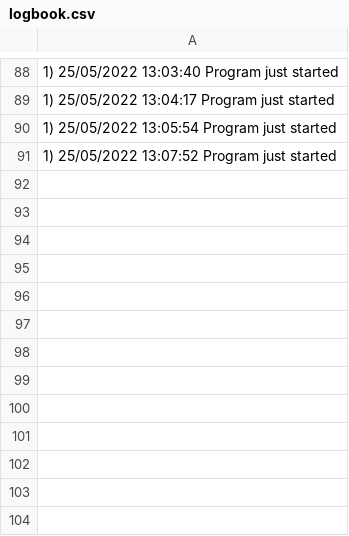
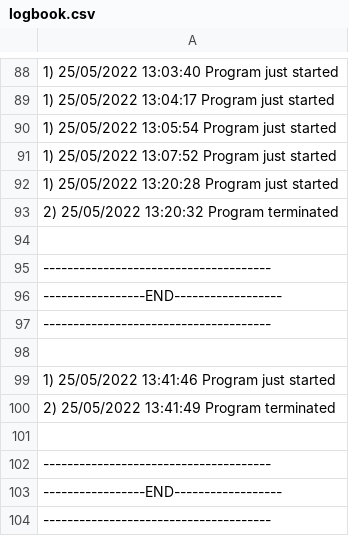
Before and after one commit to butasebi/pao-project, a CSV file: src/main/java/com/company/data/logbook.csv, drawn as a sheet; only a part is shown, gaps mark what is left out; the diff names each change by its address in the sheet, - before the commit and + after, or states it on an @@ line.

```diff
--- a/src/main/java/com/company/data/logbook.csv
+++ b/src/main/java/com/company/data/logbook.csv
+row 92: 1) 25/05/2022 13:20:28 Program just started
+row 93: 2) 25/05/2022 13:20:32 Program terminated
+row 94: (empty)
+row 95: --------------------------------------
+row 96: -----------------END------------------
+row 97: --------------------------------------
+row 98: (empty)
+row 99: 1) 25/05/2022 13:41:46 Program just started
+row 100: 2) 25/05/2022 13:41:49 Program terminated
+row 101: (empty)
+row 102: --------------------------------------
+row 103: -----------------END------------------
+row 104: --------------------------------------
```
Also changed, not shown: 6 other files.
